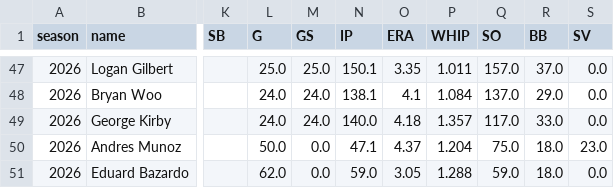
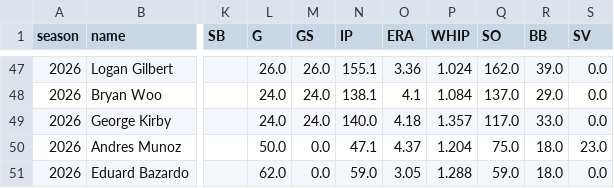
Before and after one commit to gspilk/MLB-Project, a CSV file: player_year_comparison.csv, drawn as a sheet; only a part is shown, gaps mark what is left out; the diff covers the shown part only; the diff names each change by its address in the sheet, - before the commit and + after, or states it on an @@ line.

```diff
--- a/player_year_comparison.csv
+++ b/player_year_comparison.csv
-L47 (G): 25.0
+L47 (G): 26.0
-M47 (GS): 25.0
+M47 (GS): 26.0
-N47 (IP): 150.1
+N47 (IP): 155.1
-O47 (ERA): 3.35
+O47 (ERA): 3.36
-P47 (WHIP): 1.011
+P47 (WHIP): 1.024
-Q47 (SO): 157.0
+Q47 (SO): 162.0
-R47 (BB): 37.0
+R47 (BB): 39.0
```
Also changed, not shown: 32 edited cells elsewhere in this file, multi_year_comparison.csv, 29 other files.
